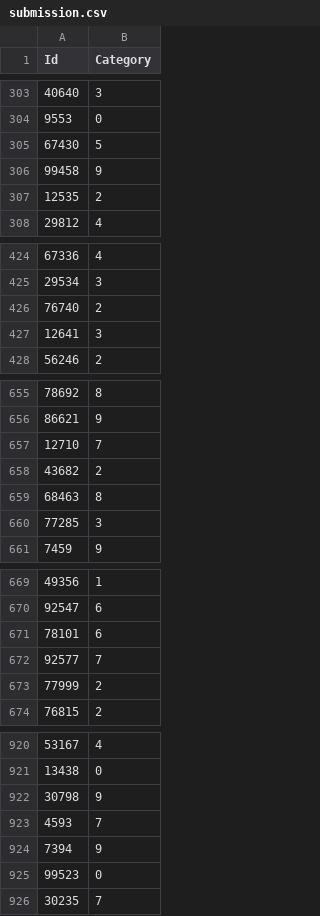
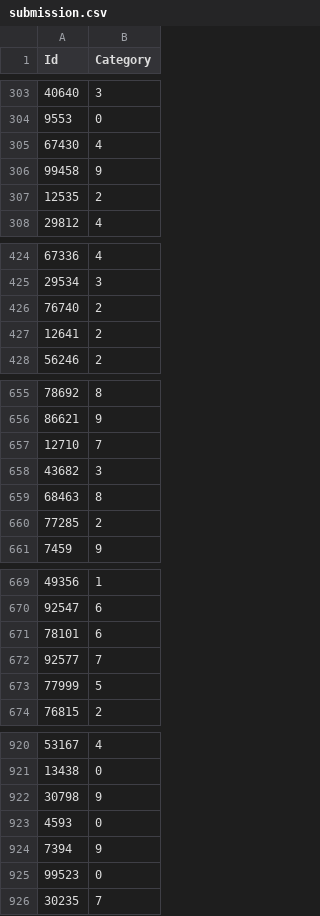
Before and after one commit to Estebanix29/Group-4, a CSV file: submission.csv, drawn as a sheet; only a part is shown, gaps mark what is left out; the diff covers the shown part only.

```diff
--- a/submission.csv
+++ b/submission.csv
@@ -304,3 +304,3 @@ Id,Category
 9553,0
-67430,5
+67430,4
 99458,9
@@ -426,3 +426,3 @@ Id,Category
 76740,2
-12641,3
+12641,2
 56246,2
@@ -657,5 +657,5 @@ Id,Category
 12710,7
-43682,2
+43682,3
 68463,8
-77285,3
+77285,2
 7459,9
@@ -672,3 +672,3 @@ Id,Category
 92577,7
-77999,2
+77999,5
 76815,2
@@ -922,3 +922,3 @@ Id,Category
 30798,9
-4593,7
+4593,0
 7394,9
```
Also changed, not shown: 12 edited cells elsewhere in this file, 1 other file.
